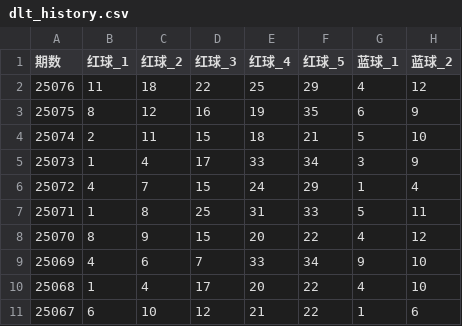
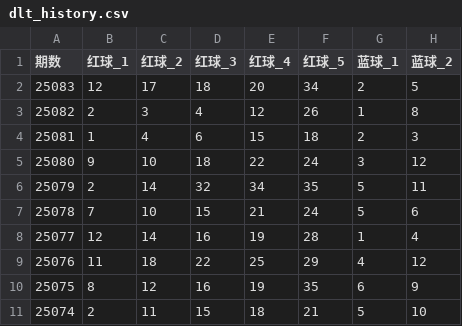
Before and after one commit to lihrs/LottoProphet, a CSV file: data/dlt/dlt_history.csv, drawn as a sheet; only a part is shown; the shorter side is filled out with more unchanged rows; the diff names each change by its address in the sheet, - before the commit and + after, or states it on an @@ line.

```diff
--- a/data/dlt/dlt_history.csv
+++ b/data/dlt/dlt_history.csv
+row 2: 25083 | 12 | 17 | 18 | 20 | 34 | 2 | 5
+row 3: 25082 | 2 | 3 | 4 | 12 | 26 | 1 | 8
+row 4: 25081 | 1 | 4 | 6 | 15 | 18 | 2 | 3
+row 5: 25080 | 9 | 10 | 18 | 22 | 24 | 3 | 12
+row 6: 25079 | 2 | 14 | 32 | 34 | 35 | 5 | 11
+row 7: 25078 | 7 | 10 | 15 | 21 | 24 | 5 | 6
+row 8: 25077 | 12 | 14 | 16 | 19 | 28 | 1 | 4
```
Also changed, not shown: data/ssq/ssq_history.csv, 18 other files.
